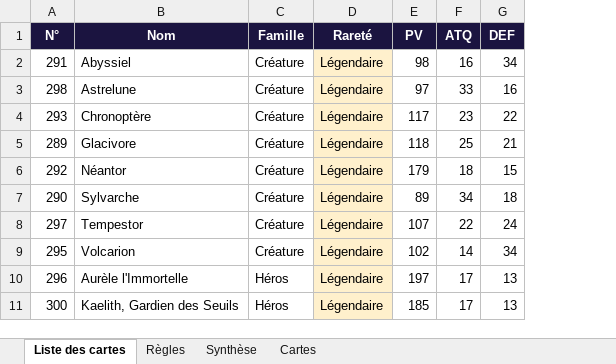
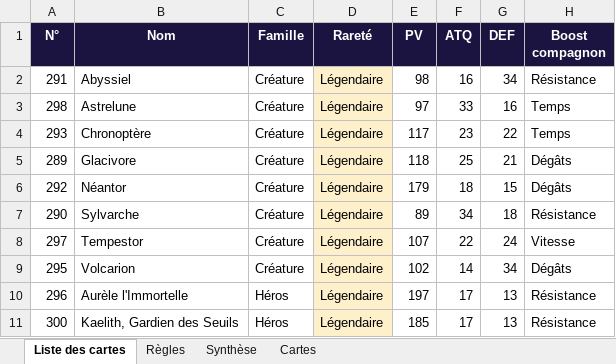
Before and after one commit to Clem427c/Collectear, an Excel workbook: docs/Collectear - 300 cartes.xlsx, sheet Liste des cartes, drawn as a sheet; only a part is shown; values as stored, in another font and other column widths than the file's, no borders; table styles not drawn; the diff names each change by its address in the sheet, - before the commit and + after, or states it on an @@ line.

```diff
--- a/docs/Collectear - 300 cartes.xlsx (sheet Liste des cartes)
+++ b/docs/Collectear - 300 cartes.xlsx (sheet Liste des cartes)
+column H (Boost compagnon), rows 2-11: Résistance | Temps | Temps | Dégâts | Dégâts | Résistance | Vitesse | Dégâts | Résistance | Résistance
```
Also changed, not shown: 8 other files.
